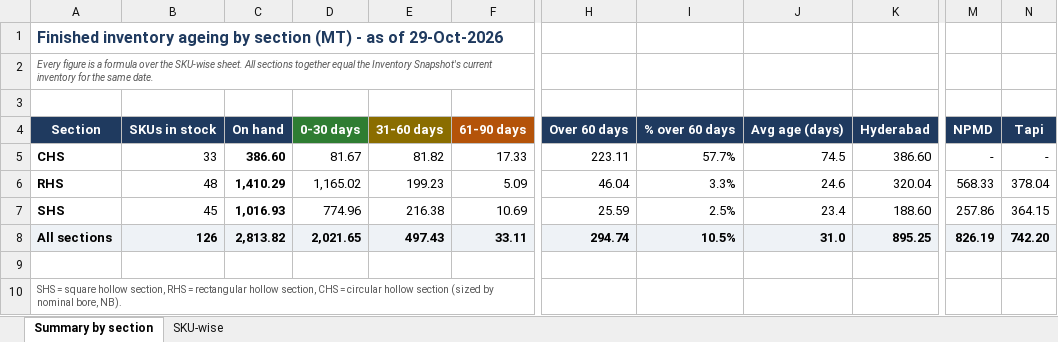
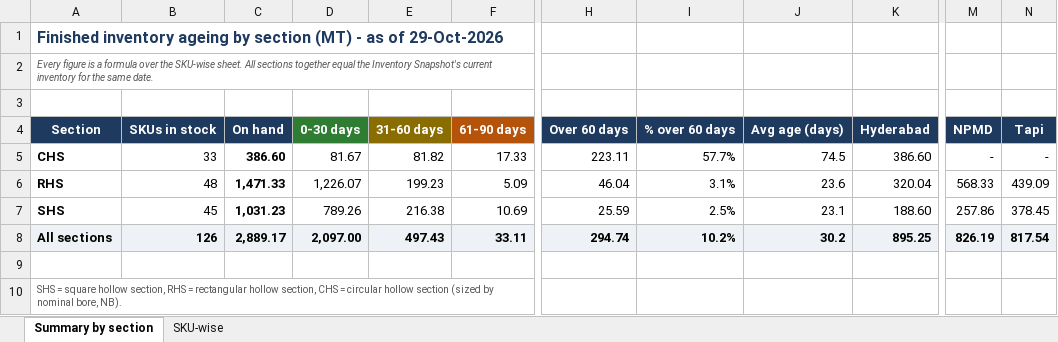
Before and after one commit to PB-TMT-ai/jsw-pipes-inventory, an Excel workbook: reports/Inventory-Ageing-SKU-wise-2026-10-29.xlsx, sheet Summary by section, drawn as a sheet; only a part is shown, gaps mark what is left out; values as stored, in another font and other column widths than the file's, no borders; the diff names each change by its address in the sheet, - before the commit and + after, or states it on an @@ line.

```diff
--- a/reports/Inventory-Ageing-SKU-wise-2026-10-29.xlsx (sheet Summary by section)
+++ b/reports/Inventory-Ageing-SKU-wise-2026-10-29.xlsx (sheet Summary by section)
-C6 (On hand): 1,410.29
+C6 (On hand): 1,471.33
-D6 (0-30 days): 1,165.02
+D6 (0-30 days): 1,226.07
-I6 (% over 60 days): 3.3%
+I6 (% over 60 days): 3.1%
-J6 (Avg age (days)): 24.6
+J6 (Avg age (days)): 23.6
-N6 (Tapi): 378.04
+N6 (Tapi): 439.09
-C7 (On hand): 1,016.93
+C7 (On hand): 1,031.23
-D7 (0-30 days): 774.96
+D7 (0-30 days): 789.26
-J7 (Avg age (days)): 23.4
+J7 (Avg age (days)): 23.1
-N7 (Tapi): 364.15
+N7 (Tapi): 378.45
-C8 (On hand): 2,813.82
+C8 (On hand): 2,889.17
-D8 (0-30 days): 2,021.65
+D8 (0-30 days): 2,097.00
-I8 (% over 60 days): 10.5%
+I8 (% over 60 days): 10.2%
-J8 (Avg age (days)): 31.0
+J8 (Avg age (days)): 30.2
-N8 (Tapi): 742.20
+N8 (Tapi): 817.54
```
Also changed, not shown: sheet SKU-wise, formulas that keep their value.
